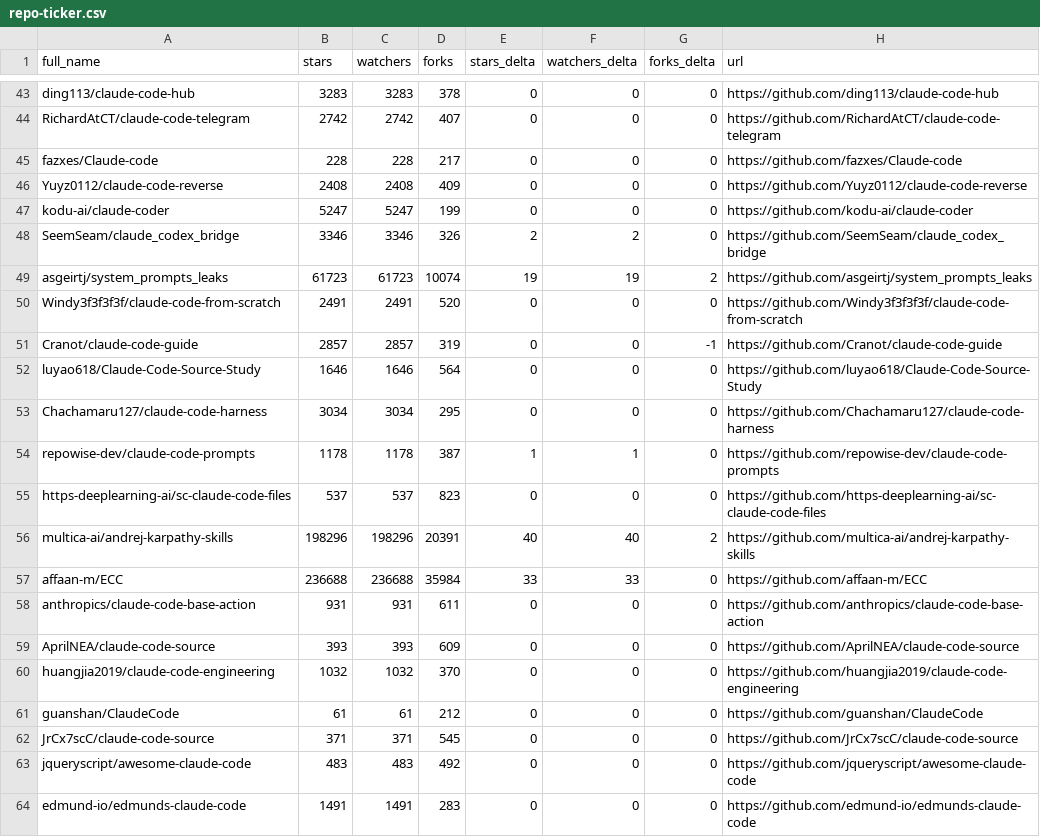
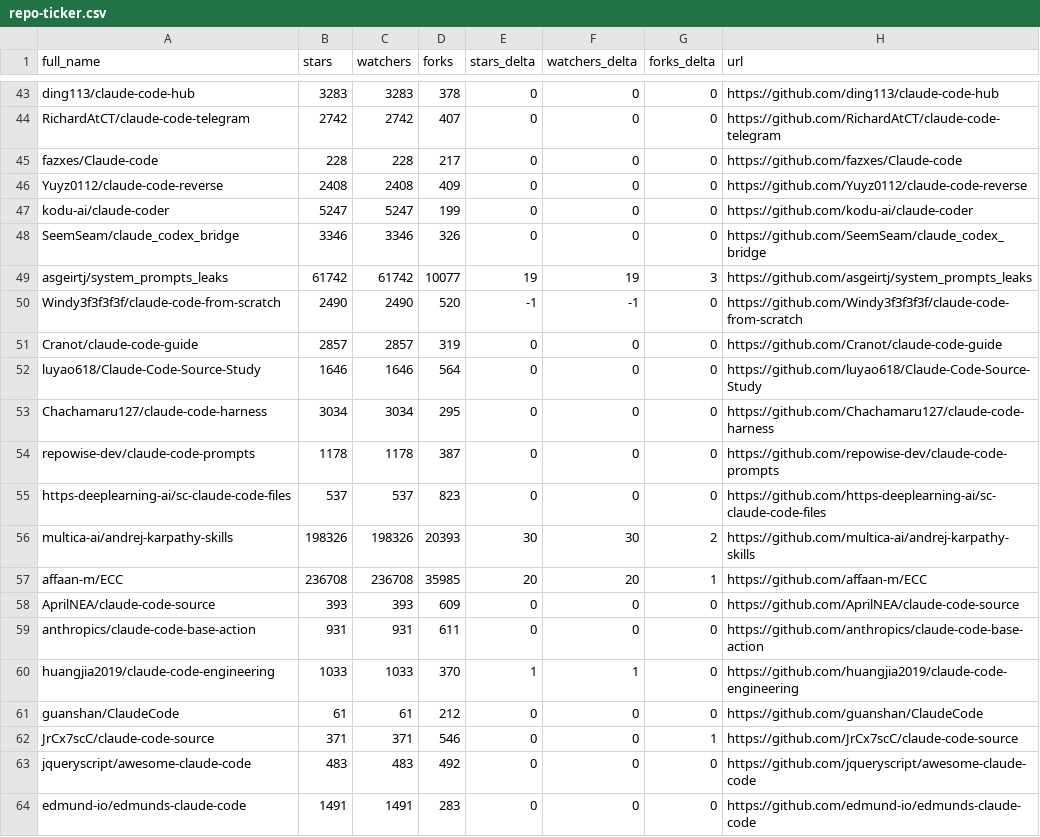
Before and after one commit to thegeosman/awesome-claude-code, a CSV file: data/repo-ticker.csv, drawn as a sheet; only a part is shown, gaps mark what is left out; the diff covers the shown part only.

```diff
--- a/data/repo-ticker.csv
+++ b/data/repo-ticker.csv
@@ -47,17 +47,17 @@ Yuyz0112/claude-code-reverse,2408,2408,409,0,0,0,https://github.com/Yuyz0112/cla
 kodu-ai/claude-coder,5247,5247,199,0,0,0,https://github.com/kodu-ai/claude-coder
-SeemSeam/claude_codex_bridge,3346,3346,326,2,2,0,https://github.com/SeemSeam/claude_codex_bridge
-asgeirtj/system_prompts_leaks,61723,61723,10074,19,19,2,https://github.com/asgeirtj/system_prompts_leaks
-Windy3f3f3f3f/claude-code-from-scratch,2491,2491,520,0,0,0,https://github.com/Windy3f3f3f3f/claude-code-from-scratch
-Cranot/claude-code-guide,2857,2857,319,0,0,-1,https://github.com/Cranot/claude-code-guide
+SeemSeam/claude_codex_bridge,3346,3346,326,0,0,0,https://github.com/SeemSeam/claude_codex_bridge
+asgeirtj/system_prompts_leaks,61742,61742,10077,19,19,3,https://github.com/asgeirtj/system_prompts_leaks
+Windy3f3f3f3f/claude-code-from-scratch,2490,2490,520,-1,-1,0,https://github.com/Windy3f3f3f3f/claude-code-from-scratch
+Cranot/claude-code-guide,2857,2857,319,0,0,0,https://github.com/Cranot/claude-code-guide
 luyao618/Claude-Code-Source-Study,1646,1646,564,0,0,0,https://github.com/luyao618/Claude-Code-Source-Study
 Chachamaru127/claude-code-harness,3034,3034,295,0,0,0,https://github.com/Chachamaru127/claude-code-harness
-repowise-dev/claude-code-prompts,1178,1178,387,1,1,0,https://github.com/repowise-dev/claude-code-prompts
+repowise-dev/claude-code-prompts,1178,1178,387,0,0,0,https://github.com/repowise-dev/claude-code-prompts
 https-deeplearning-ai/sc-claude-code-files,537,537,823,0,0,0,https://github.com/https-deeplearning-ai/sc-claude-code-files
-multica-ai/andrej-karpathy-skills,198296,198296,20391,40,40,2,https://github.com/multica-ai/andrej-karpathy-skills
-affaan-m/ECC,236688,236688,35984,33,33,0,https://github.com/affaan-m/ECC
+multica-ai/andrej-karpathy-skills,198326,198326,20393,30,30,2,https://github.com/multica-ai/andrej-karpathy-skills
+affaan-m/ECC,236708,236708,35985,20,20,1,https://github.com/affaan-m/ECC
+AprilNEA/claude-code-source,393,393,609,0,0,0,https://github.com/AprilNEA/claude-code-source
 anthropics/claude-code-base-action,931,931,611,0,0,0,https://github.com/anthropics/claude-code-base-action
-AprilNEA/claude-code-source,393,393,609,0,0,0,https://github.com/AprilNEA/claude-code-source
-huangjia2019/claude-code-engineering,1032,1032,370,0,0,0,https://github.com/huangjia2019/claude-code-engineering
+huangjia2019/claude-code-engineering,1033,1033,370,1,1,0,https://github.com/huangjia2019/claude-code-engineering
 guanshan/ClaudeCode,61,61,212,0,0,0,https://github.com/guanshan/ClaudeCode
-JrCx7scC/claude-code-source,371,371,545,0,0,0,https://github.com/JrCx7scC/claude-code-source
+JrCx7scC/claude-code-source,371,371,546,0,0,1,https://github.com/JrCx7scC/claude-code-source
 jqueryscript/awesome-claude-code,483,483,492,0,0,0,https://github.com/jqueryscript/awesome-claude-code
```
Also changed, not shown: 1 added row, 1 removed row and 123 edited cells elsewhere in this file, 2 other files.
